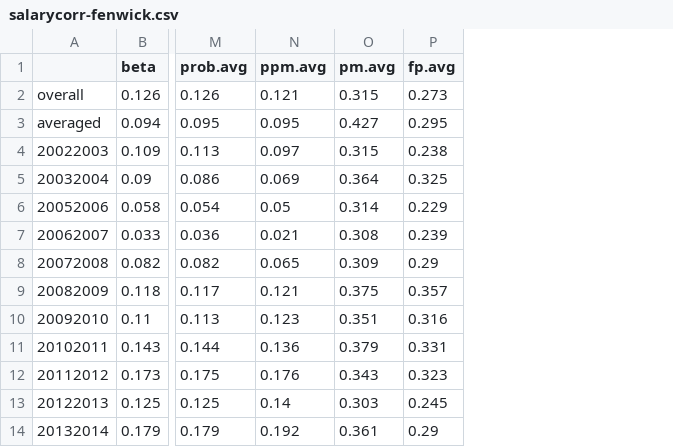
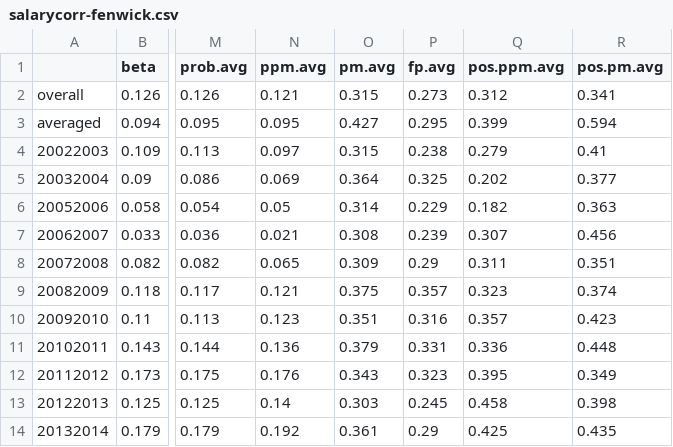
Before and after one commit to TaddyLab/hockey, a CSV file: results/salarycorr-fenwick.csv, drawn as a sheet; only a part is shown, gaps mark what is left out; the diff names each change by its address in the sheet, - before the commit and + after, or states it on an @@ line.

```diff
--- a/results/salarycorr-fenwick.csv
+++ b/results/salarycorr-fenwick.csv
+column Q (pos.ppm.avg), rows 2-14: 0.312 | 0.399 | 0.279 | 0.202 | 0.182 | 0.307 | 0.311 | 0.323 | 0.357 | 0.336 | 0.395 | 0.458 | 0.425
+column R (pos.pm.avg), rows 2-14: 0.341 | 0.594 | 0.41 | 0.377 | 0.363 | 0.456 | 0.351 | 0.374 | 0.423 | 0.448 | 0.349 | 0.398 | 0.435
```
Also changed, not shown: results/salarycorr-corsi.csv, results/salarycorr-goals.csv, 14 other files.
